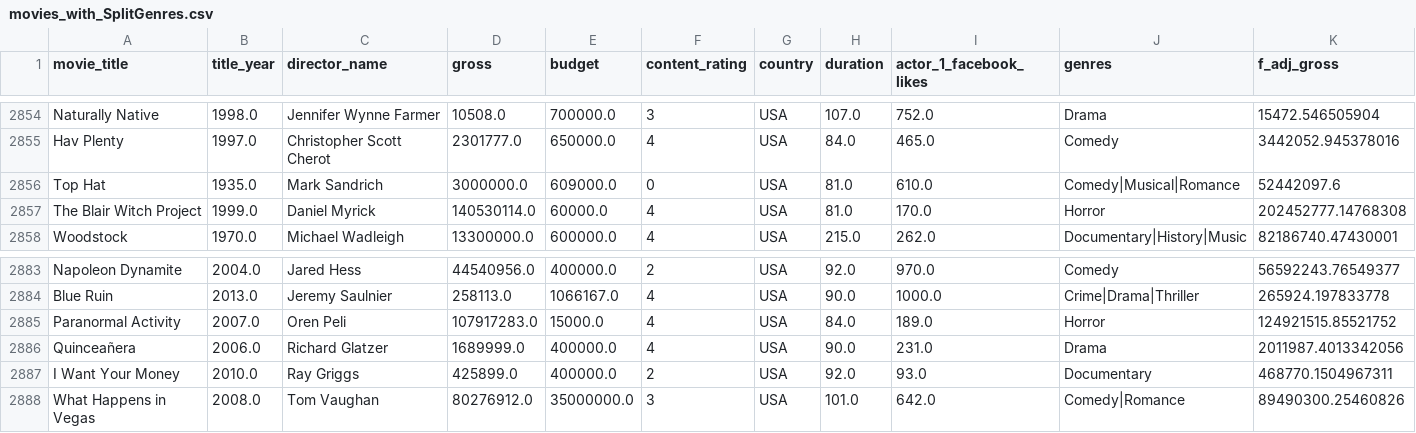
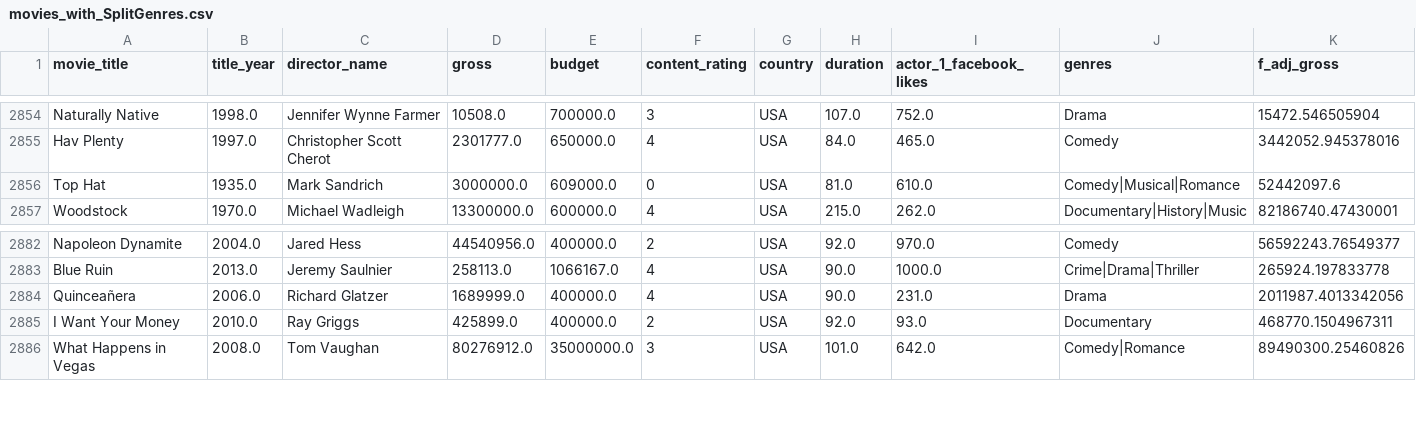
Before and after one commit to tailless/pyfun, a CSV file: movies_with_SplitGenres.csv, drawn as a sheet; only a part is shown, gaps mark what is left out; rows hold the shown columns only; the diff names each change by its address in the sheet, - before the commit and + after, or states it on an @@ line.

Commit message:
Updated ROI bands and Predictions

```diff
--- a/movies_with_SplitGenres.csv
+++ b/movies_with_SplitGenres.csv
-row 2857: The Blair Witch Project | 1999.0 | Daniel Myrick | 140530114.0 | 60000.0 | 4 | USA | 81.0 | 170.0 | Horror | 202452777.14768308
-row 2885: Paranormal Activity | 2007.0 | Oren Peli | 107917283.0 | 15000.0 | 4 | USA | 84.0 | 189.0 | Horror | 124921515.85521752
```
Also changed, not shown: movies_with_ROI.csv, 5 other files.
